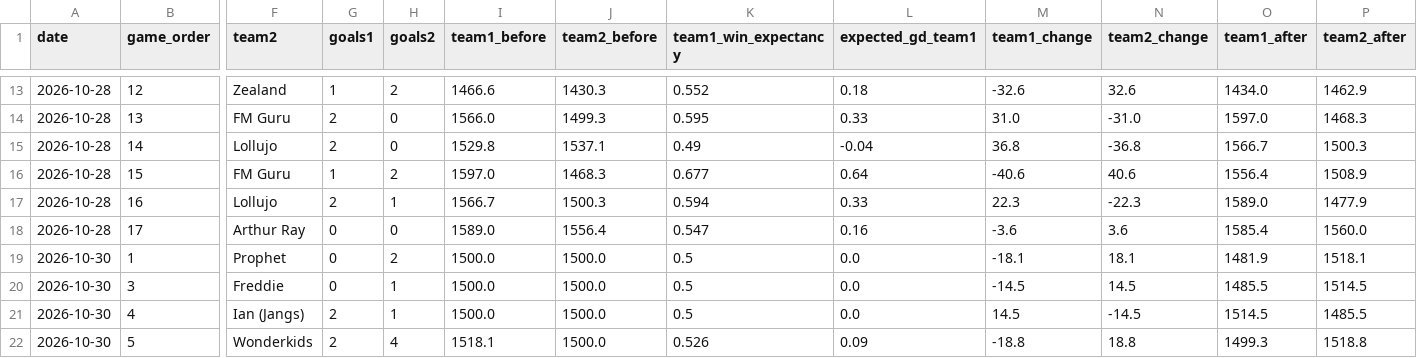
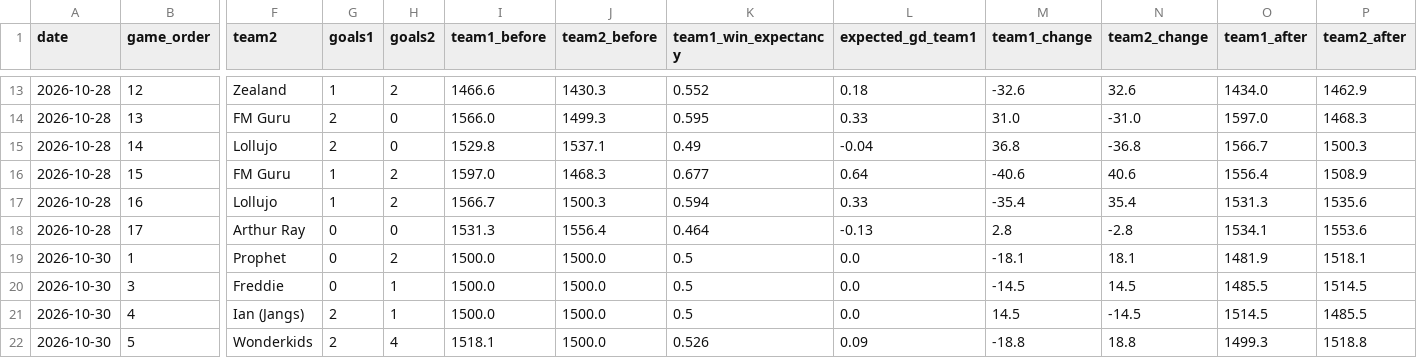
Before and after one commit to rogers1000/fm_draft, a CSV file: output/rating_history.csv, drawn as a sheet; only a part is shown, gaps mark what is left out; the diff names each change by its address in the sheet, - before the commit and + after, or states it on an @@ line.

```diff
--- a/output/rating_history.csv
+++ b/output/rating_history.csv
-G17 (goals1): 2
+G17 (goals1): 1
-H17 (goals2): 1
+H17 (goals2): 2
-M17 (team1_change): 22.3
+M17 (team1_change): -35.4
-N17 (team2_change): -22.3
+N17 (team2_change): 35.4
-O17 (team1_after): 1589.0
+O17 (team1_after): 1531.3
-P17 (team2_after): 1477.9
+P17 (team2_after): 1535.6
-I18 (team1_before): 1589.0
+I18 (team1_before): 1531.3
-K18 (team1_win_expectancy): 0.547
+K18 (team1_win_expectancy): 0.464
-L18 (expected_gd_team1): 0.16
+L18 (expected_gd_team1): -0.13
-M18 (team1_change): -3.6
+M18 (team1_change): 2.8
-N18 (team2_change): 3.6
+N18 (team2_change): -2.8
-O18 (team1_after): 1585.4
+O18 (team1_after): 1534.1
-P18 (team2_after): 1560.0
+P18 (team2_after): 1553.6
```
Also changed, not shown: output/predictions.csv, output/rankings.csv.
